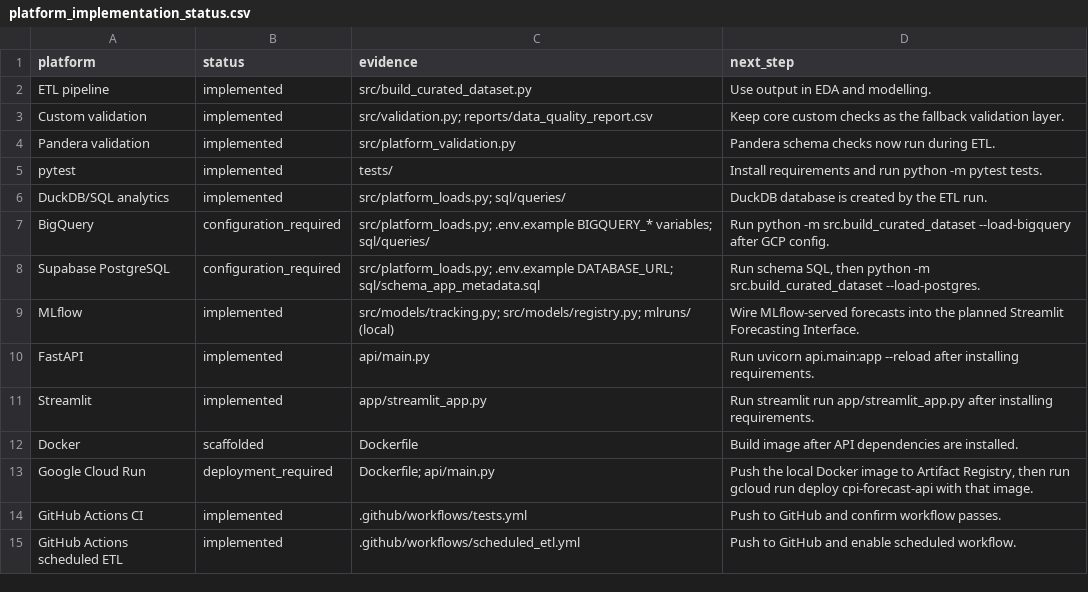
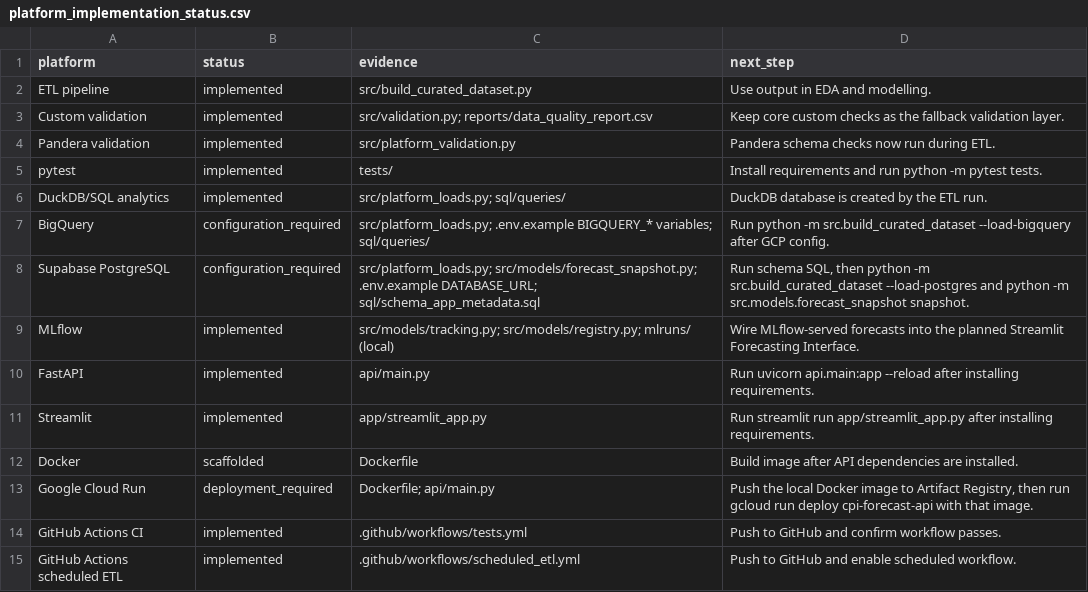
Before and after one commit to JuanVu1810/Australian-CPI-Forecast, a CSV file: reports/platform_implementation_status.csv, drawn as a sheet.

```diff
--- a/reports/platform_implementation_status.csv
+++ b/reports/platform_implementation_status.csv
@@ -7,3 +7,3 @@ DuckDB/SQL analytics,implemented,src/platform_loads.py; sql/queries/,DuckDB data
 BigQuery,configuration_required,src/platform_loads.py; .env.example BIGQUERY_* variables; sql/queries/,Run python -m src.build_curated_dataset --load-bigquery after GCP config.
-Supabase PostgreSQL,configuration_required,src/platform_loads.py; .env.example DATABASE_URL; sql/schema_app_metadata.sql,"Run schema SQL, then python -m src.build_curated_dataset --load-postgres."
+Supabase PostgreSQL,configuration_required,src/platform_loads.py; src/models/forecast_snapshot.py; .env.example DATABASE_URL; sql/schema_app_metadata.sql,"Run schema SQL, then python -m src.build_curated_dataset --load-postgres and python -m src.models.forecast_snapshot snapshot."
 MLflow,implemented,src/models/tracking.py; src/models/registry.py; mlruns/ (local),Wire MLflow-served forecasts into the planned Streamlit Forecasting Interface.
```
Also changed, not shown: data/curated/quarterly_macro_features.csv, data/processed/unemployment_rate.csv, 39 other files.
